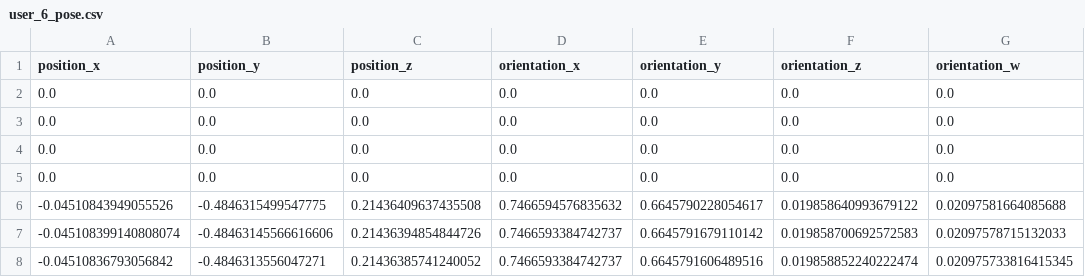
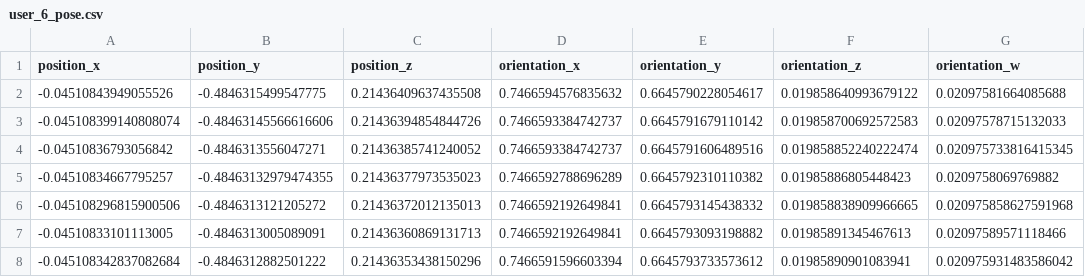
Before and after one commit to michelepenzo/master-thesis, a CSV file: csv_files/teleop/task_2/rep_1/user_6_pose.csv, drawn as a sheet; only a part is shown; the shorter side is filled out with more unchanged rows; the diff names each change by its address in the sheet, - before the commit and + after, or states it on an @@ line.

```diff
--- a/csv_files/teleop/task_2/rep_1/user_6_pose.csv
+++ b/csv_files/teleop/task_2/rep_1/user_6_pose.csv
-row 2: 0.0 | 0.0 | 0.0 | 0.0 | 0.0 | 0.0 | 0.0
-row 3: 0.0 | 0.0 | 0.0 | 0.0 | 0.0 | 0.0 | 0.0
-row 4: 0.0 | 0.0 | 0.0 | 0.0 | 0.0 | 0.0 | 0.0
-row 5: 0.0 | 0.0 | 0.0 | 0.0 | 0.0 | 0.0 | 0.0
```
Also changed, not shown: csv_files/teleop/task_2/rep_2/user_7_pose.csv, csv_files/teleop/task_3/rep_1/user_1_pose.csv, 43 other files.
